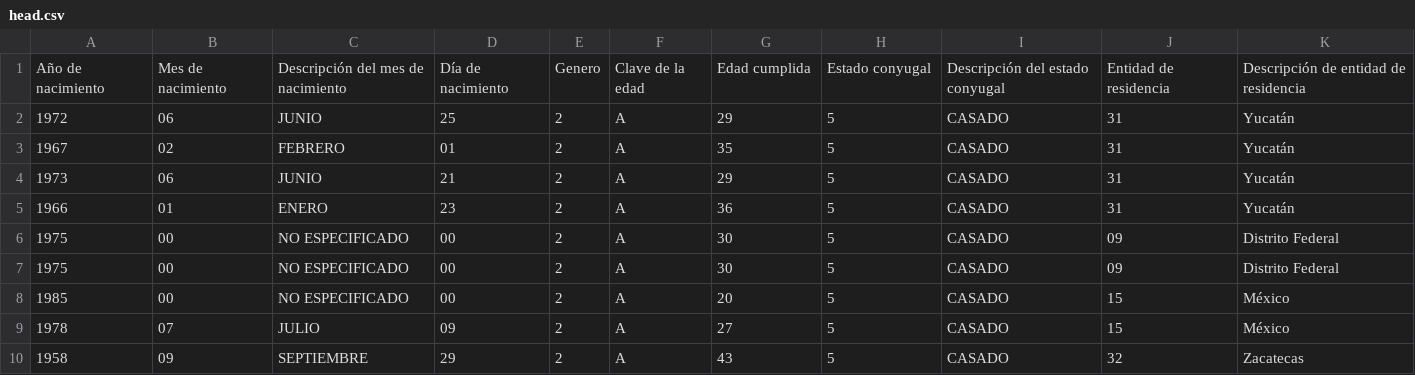
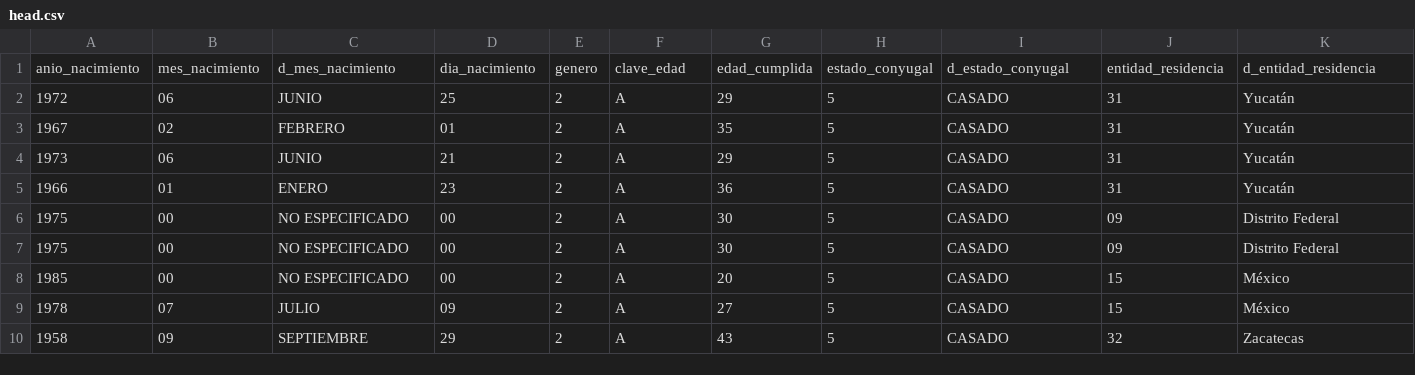
Before and after one commit to categulario/dci, a CSV file: curso_2/head.csv, drawn as a sheet; only a part is shown; removed rows and columns are numbered as before the commit, all else as after; rows hold the shown columns only; the diff names each change by its address in the sheet, - before the commit and + after, or states it on an @@ line.

Commit message:
new headers

```diff
--- a/curso_2/head.csv
+++ b/curso_2/head.csv
-row 1: Año de nacimiento | Mes de nacimiento | Descripción del mes de nacimiento | Día de nacimiento | Genero | Clave de la edad | Edad cumplida | Estado conyugal | Descripción del estado conyugal | Entidad de residencia | Descripción de entidad de residencia
+row 1: anio_nacimiento | mes_nacimiento | d_mes_nacimiento | dia_nacimiento | genero | clave_edad | edad_cumplida | estado_conyugal | d_estado_conyugal | entidad_residencia | d_entidad_residencia
```
